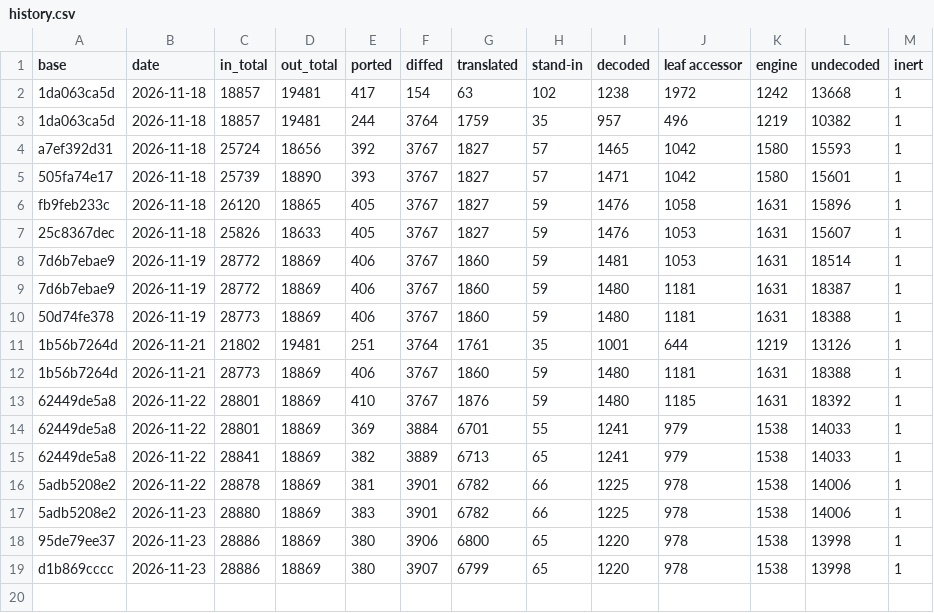
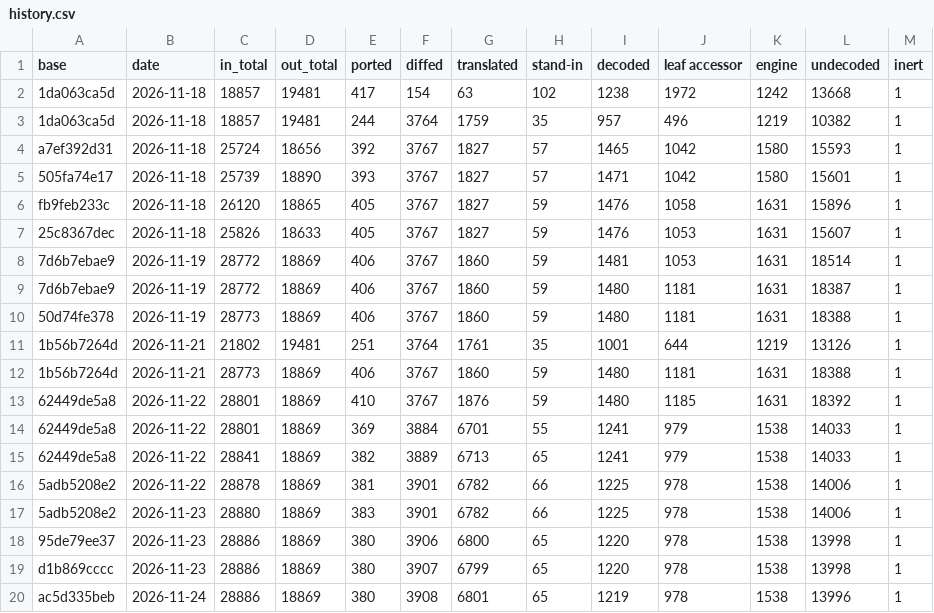
Before and after one commit to zocram4cc/GodotFootball, a CSV file: tools/dev/ledger/history.csv, drawn as a sheet; the diff names each change by its address in the sheet, - before the commit and + after, or states it on an @@ line.

Commit message:
ledger: regenerated after ForfeitLane (0x1408BBF20 static framebuild record)

```diff
--- a/tools/dev/ledger/history.csv
+++ b/tools/dev/ledger/history.csv
+row 20: ac5d335beb | 2026-11-24 | 28886 | 18869 | 380 | 3908 | 6801 | 65 | 1219 | 978 | 1538 | 13996 | 1
```
Also changed, not shown: 2 other files.
